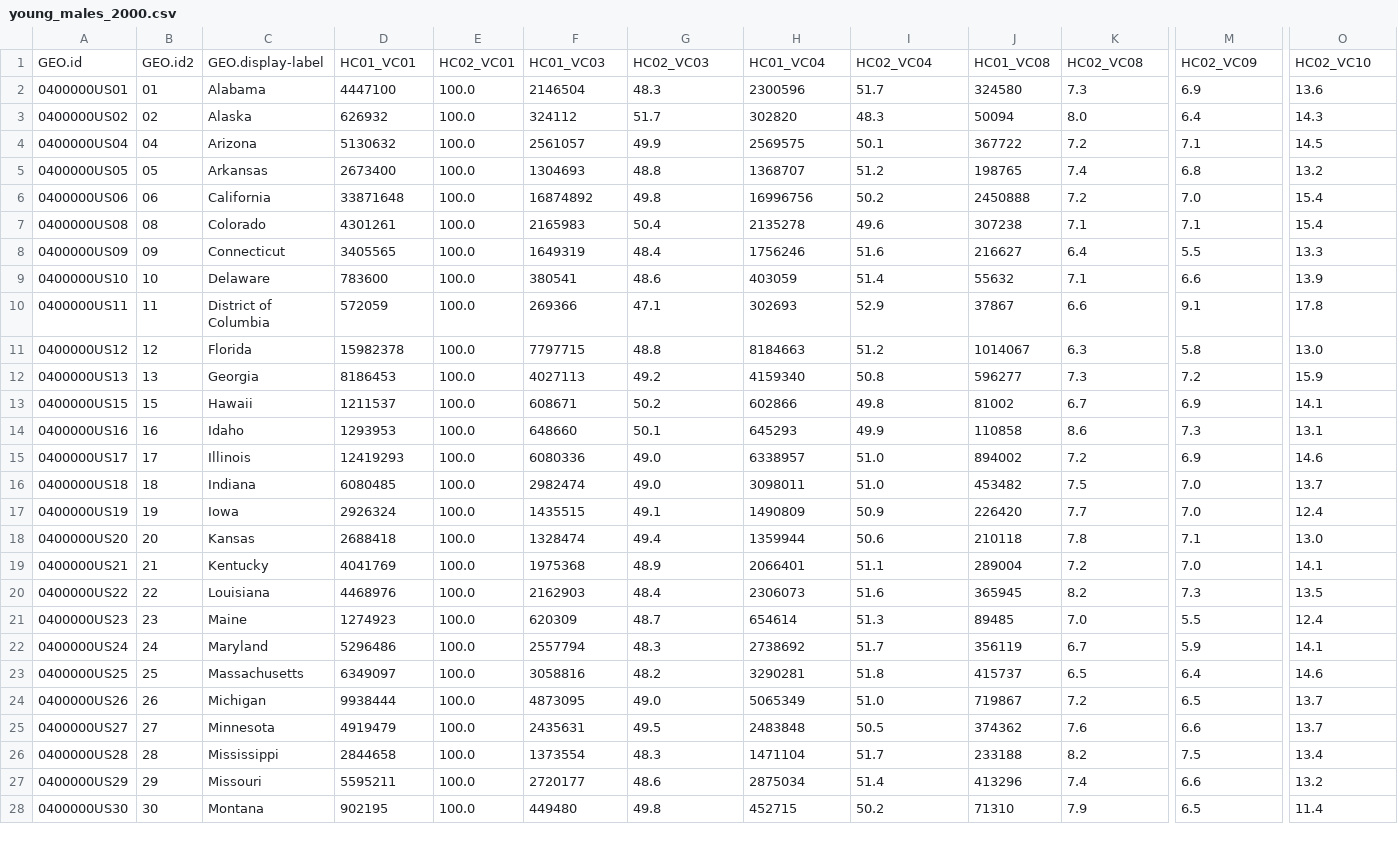
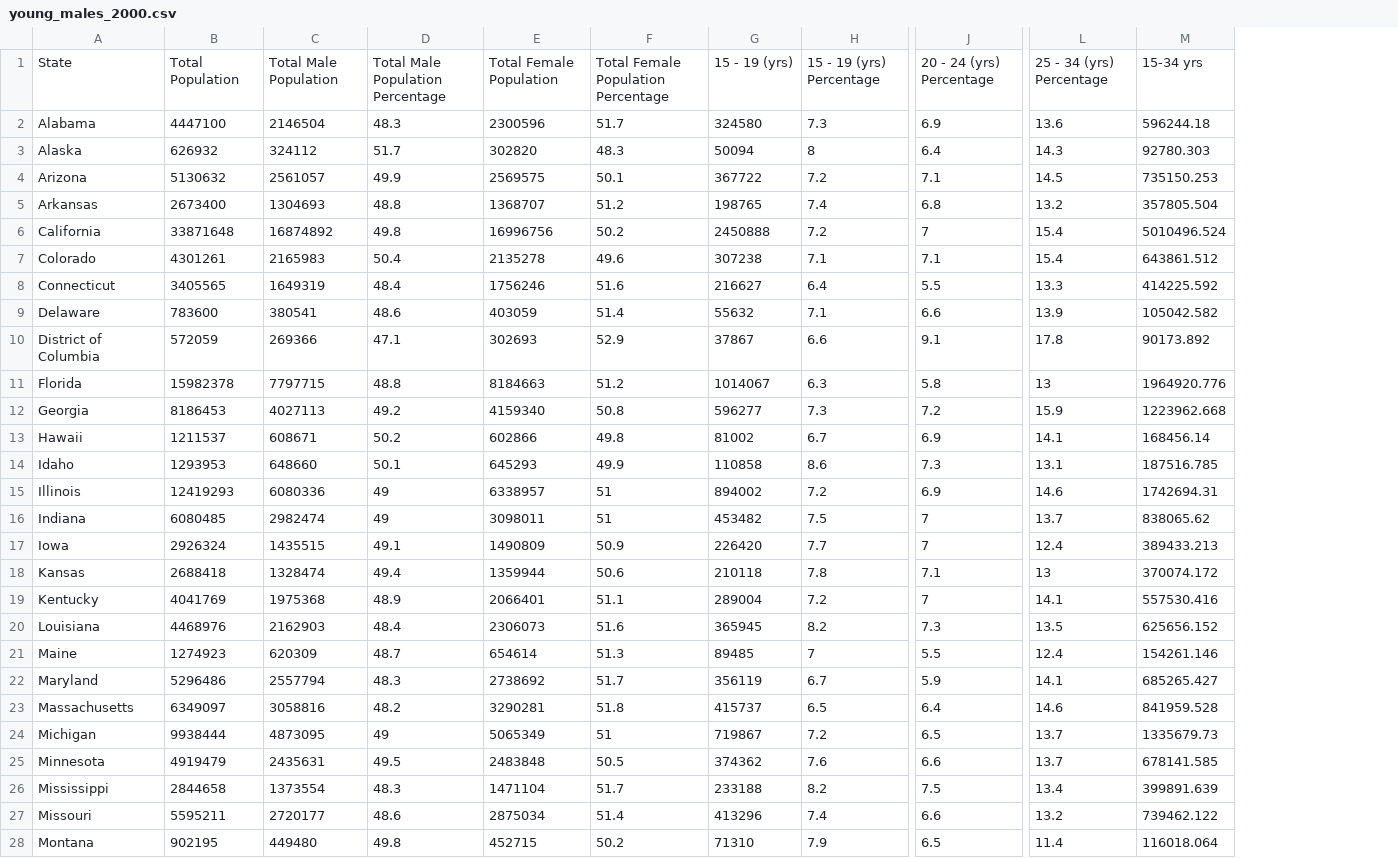
Before and after one commit to theawalmsley/Final-Project, a CSV file: data/young_males/young_males_2000.csv, drawn as a sheet; only a part is shown, gaps mark what is left out; removed rows and columns are numbered as before the commit, all else as after; rows hold the shown columns only; the diff covers the shown part only; the diff names each change by its address in the sheet, - before the commit and + after, or states it on an @@ line.

```diff
--- a/data/young_males/young_males_2000.csv
+++ b/data/young_males/young_males_2000.csv
-column A, rows 2-28: 0400000US01 | 0400000US02 | 0400000US04 | 0400000US05 | 0400000US06 | 0400000US08 | 0400000US09 | 0400000US10 | 0400000US11 | 0400000US12 | 0400000US13 | 0400000US15 | 0400000US16 | 0400000US17 | 0400000US18 | 0400000US19 | 0400000US20 | 0400000US21 | 0400000US22 | 0400000US23 | 0400000US24 | 0400000US25 | 0400000US26 | 0400000US27 | 0400000US28 | 0400000US29 | 0400000US30
-column B, rows 2-28: 01 | 02 | 04 | 05 | 06 | 08 | 09 | 10 | 11 | 12 | 13 | 15 | 16 | 17 | 18 | 19 | 20 | 21 | 22 | 23 | 24 | 25 | 26 | 27 | 28 | 29 | 30
-column E, rows 2-28: all 100.0
+column M, rows 2-28: 596244.18 | 92780.303 | 735150.253 | 357805.504 | 5010496.524 | 643861.512 | 414225.592 | 105042.582 | 90173.892 | 1964920.776 | 1223962.668 | 168456.14 | 187516.785 | 1742694.31 | 838065.62 | 389433.213 | 370074.172 | 557530.416 | 625656.152 | 154261.146 | 685265.427 | 841959.528 | 1335679.73 | 678141.585 | 399891.639 | 739462.122 | 116018.064
-row 1: GEO.id | GEO.id2 | GEO.display-label | HC01_VC01 | HC02_VC01 | HC01_VC03 | HC02_VC03 | HC01_VC04 | HC02_VC04 | HC01_VC08 | HC02_VC08 | HC02_VC09 | HC02_VC10
+row 1: State | Total Population | Total Male Population | Total Male Population Percentage | Total Female Population | Total Female Population Percentage | 15 - 19 (yrs) | 15 - 19 (yrs) Percentage | 20 - 24 (yrs) Percentage | 25 - 34 (yrs) Percentage | 15-34 yrs
-H3: 8.0
+H3: 8
-J6: 7.0
+J6: 7
-L11: 13.0
+L11: 13
-D15:D16: 49.0
+D15:D16: 49
-F15:F16: 51.0
+F15:F16: 51
-J16:J17: 7.0
+J16:J17: 7
-L18: 13.0
+L18: 13
-J19: 7.0
+J19: 7
-H21: 7.0
+H21: 7
-D24: 49.0
+D24: 49
-F24: 51.0
+F24: 51
```
Also changed, not shown: 18 edited cells elsewhere in this file, data/young_males/young_males_2005.csv, data/young_males/young_males_2006.csv, 36 other files.
